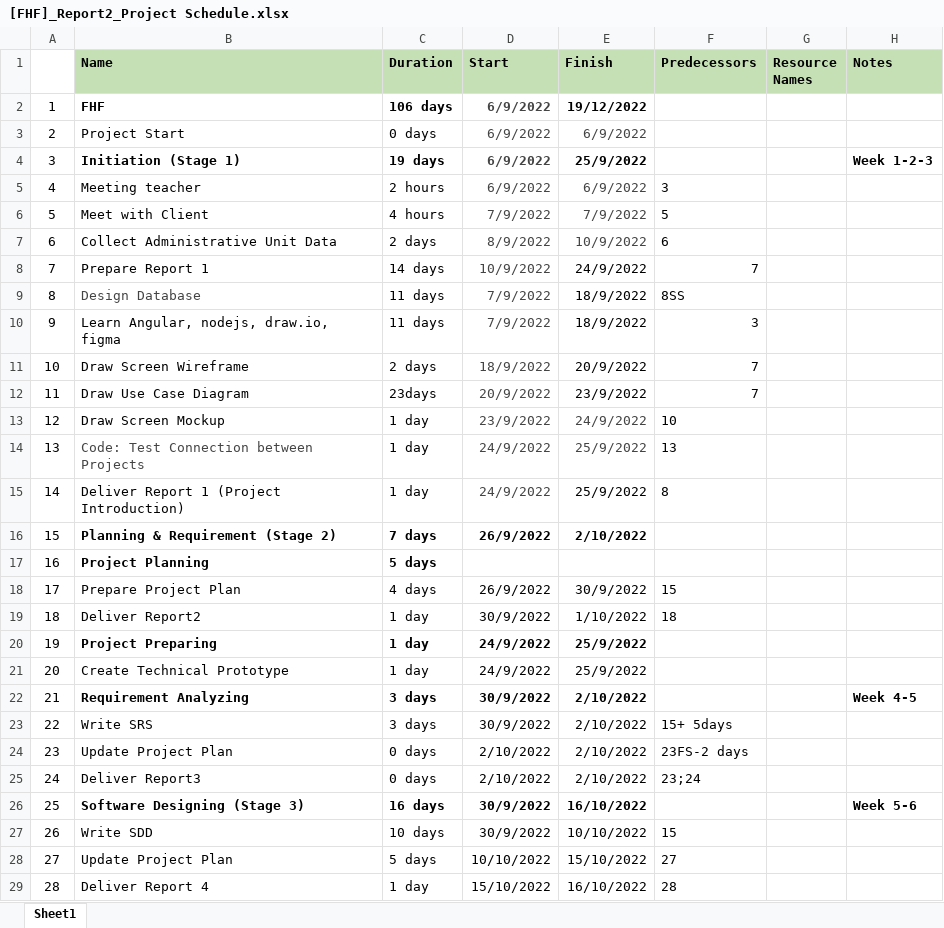
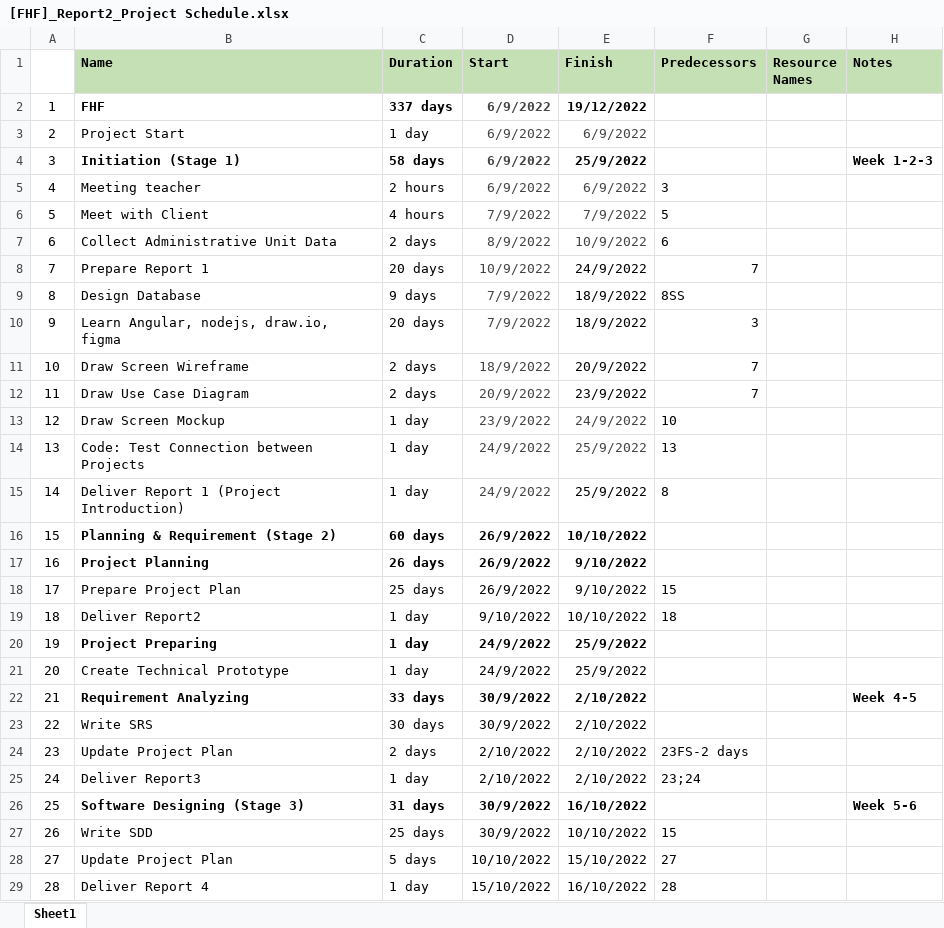
Before and after one commit to nguyenthegiang/fu-house-finder, an Excel workbook: Documentation/[FHF]_Report2_Project Schedule.xlsx, sheet Sheet1, drawn as a sheet; only a part is shown; values as stored, in another font and other column widths than the file's, no borders; the diff covers the shown part only; the diff names each change by its address in the sheet, - before the commit and + after, or states it on an @@ line.

Commit message:
update project schedule - mandays

```diff
--- a/Documentation/[FHF]_Report2_Project Schedule.xlsx (sheet Sheet1)
+++ b/Documentation/[FHF]_Report2_Project Schedule.xlsx (sheet Sheet1)
-C2 (Duration): 106 days
+C2 (Duration): 337 days
-C3 (Duration): 0 days
+C3 (Duration): 1 day
-C4 (Duration): 19 days
+C4 (Duration): 58 days
-C8 (Duration): 14 days
+C8 (Duration): 20 days
-B9 text colour: #444444
+B9 text colour: black
-C9 (Duration): 11 days
+C9 (Duration): 9 days
-C10 (Duration): 11 days
+C10 (Duration): 20 days
-C12 (Duration): 23days
+C12 (Duration): 2 days
-B14 text colour: #444444
+B14 text colour: black
-C16 (Duration): 7 days
+C16 (Duration): 60 days
-E16 (Finish): 2/10/2022
+E16 (Finish): 10/10/2022
-C17 (Duration): 5 days
+C17 (Duration): 26 days
-D17 (Start): (empty)
+D17 (Start): 26/9/2022
-E17 (Finish): (empty)
+E17 (Finish): 9/10/2022
-C18 (Duration): 4 days
+C18 (Duration): 25 days
-E18 (Finish): 30/9/2022
+E18 (Finish): 9/10/2022
-D19 (Start): 30/9/2022
+D19 (Start): 9/10/2022
-E19 (Finish): 1/10/2022
+E19 (Finish): 10/10/2022
-C22 (Duration): 3 days
+C22 (Duration): 33 days
-C23 (Duration): 3 days
+C23 (Duration): 30 days
-F23 (Predecessors): 15+ 5days
+F23 (Predecessors): (empty)
-C24 (Duration): 0 days
+C24 (Duration): 2 days
-C25 (Duration): 0 days
+C25 (Duration): 1 day
-C26 (Duration): 16 days
+C26 (Duration): 31 days
-C27 (Duration): 10 days
+C27 (Duration): 25 days
```
Also changed, not shown: 21 edited cells and cell formats elsewhere in this sheet.
